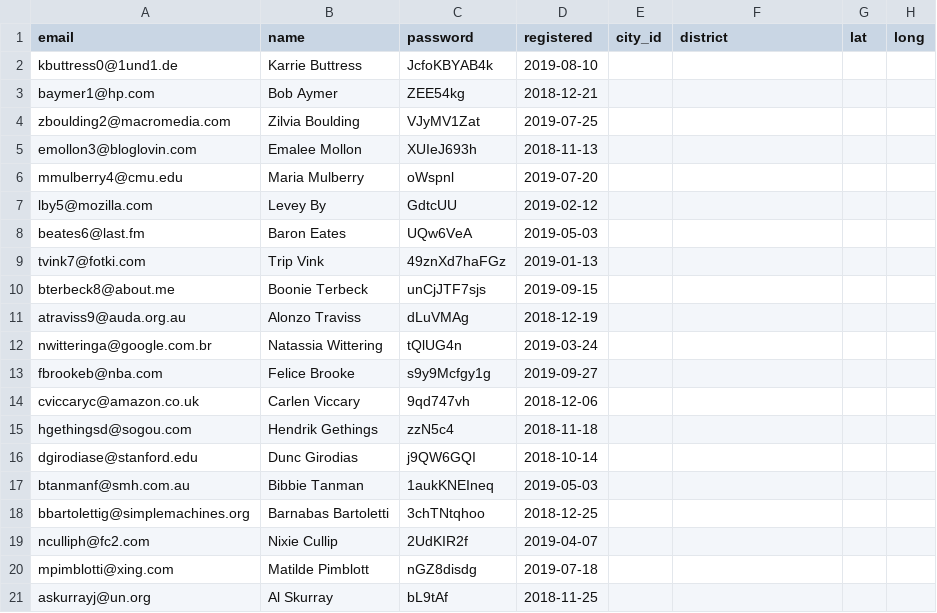
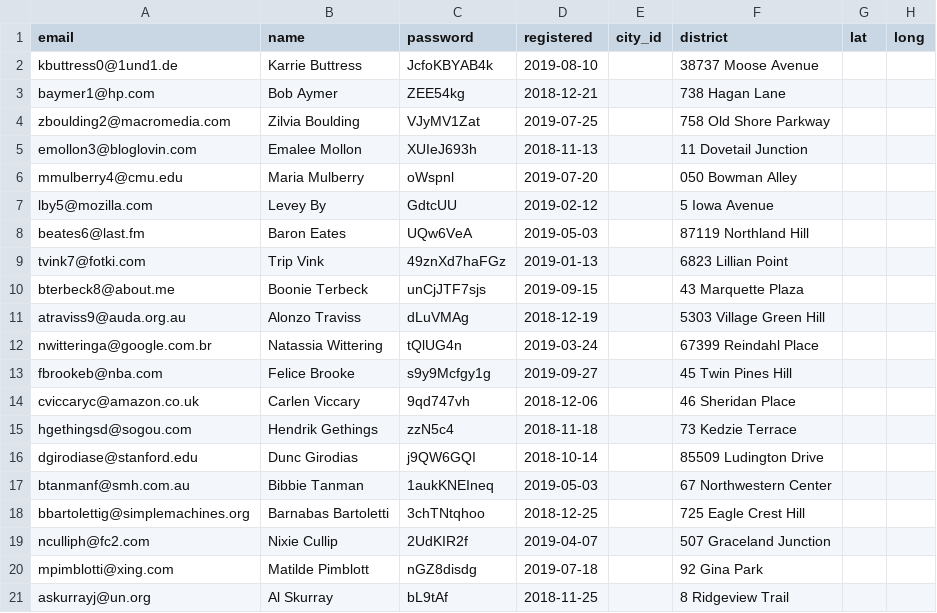
Before and after one commit to olga028383/375607-task-force-1, a CSV file: data/users.csv, drawn as a sheet; the diff names each change by its address in the sheet, - before the commit and + after, or states it on an @@ line.

```diff
--- a/data/users.csv
+++ b/data/users.csv
-F2 (district): (empty)
+F2 (district): 38737 Moose Avenue
-F3 (district): (empty)
+F3 (district): 738 Hagan Lane
-F4 (district): (empty)
+F4 (district): 758 Old Shore Parkway
-F5 (district): (empty)
+F5 (district): 11 Dovetail Junction
-F6 (district): (empty)
+F6 (district): 050 Bowman Alley
-F7 (district): (empty)
+F7 (district): 5 Iowa Avenue
-F8 (district): (empty)
+F8 (district): 87119 Northland Hill
-F9 (district): (empty)
+F9 (district): 6823 Lillian Point
-F10 (district): (empty)
+F10 (district): 43 Marquette Plaza
-F11 (district): (empty)
+F11 (district): 5303 Village Green Hill
-F12 (district): (empty)
+F12 (district): 67399 Reindahl Place
-F13 (district): (empty)
+F13 (district): 45 Twin Pines Hill
-F14 (district): (empty)
+F14 (district): 46 Sheridan Place
-F15 (district): (empty)
+F15 (district): 73 Kedzie Terrace
-F16 (district): (empty)
+F16 (district): 85509 Ludington Drive
-F17 (district): (empty)
+F17 (district): 67 Northwestern Center
-F18 (district): (empty)
+F18 (district): 725 Eagle Crest Hill
-F19 (district): (empty)
+F19 (district): 507 Graceland Junction
-F20 (district): (empty)
+F20 (district): 92 Gina Park
-F21 (district): (empty)
+F21 (district): 8 Ridgeview Trail
```
Also changed, not shown: data/profiles.csv, 6 other files.
